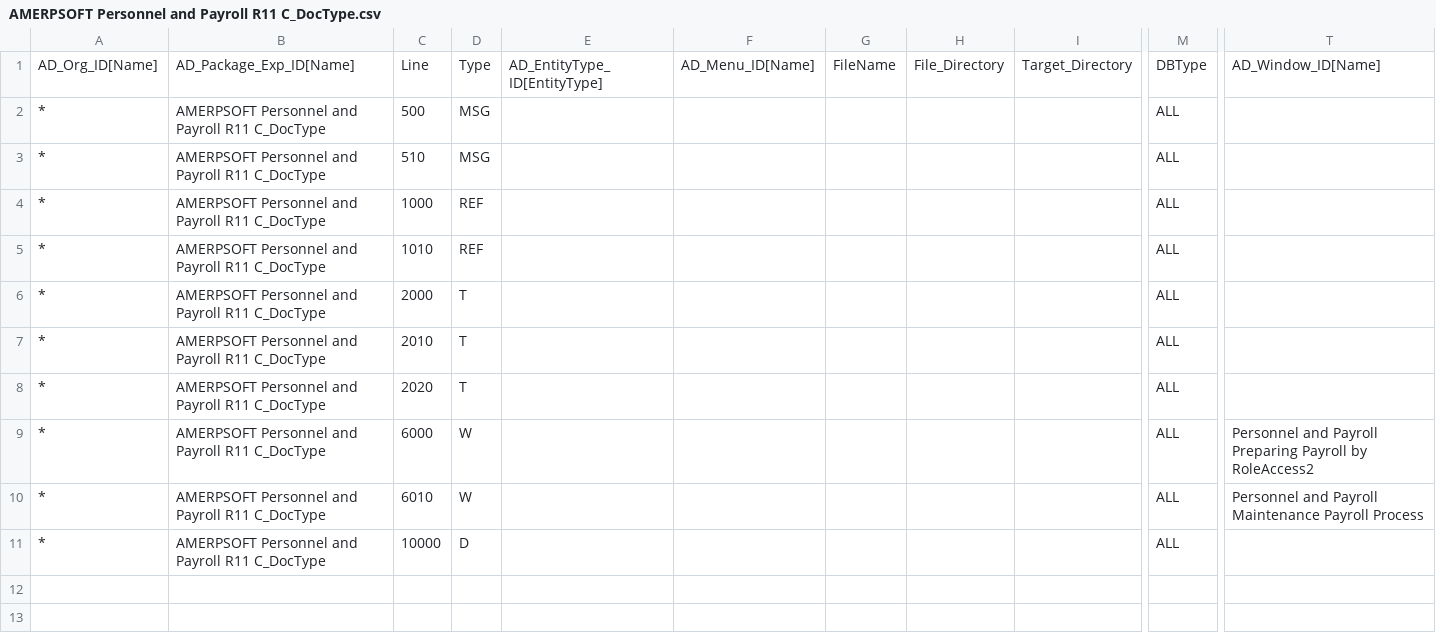
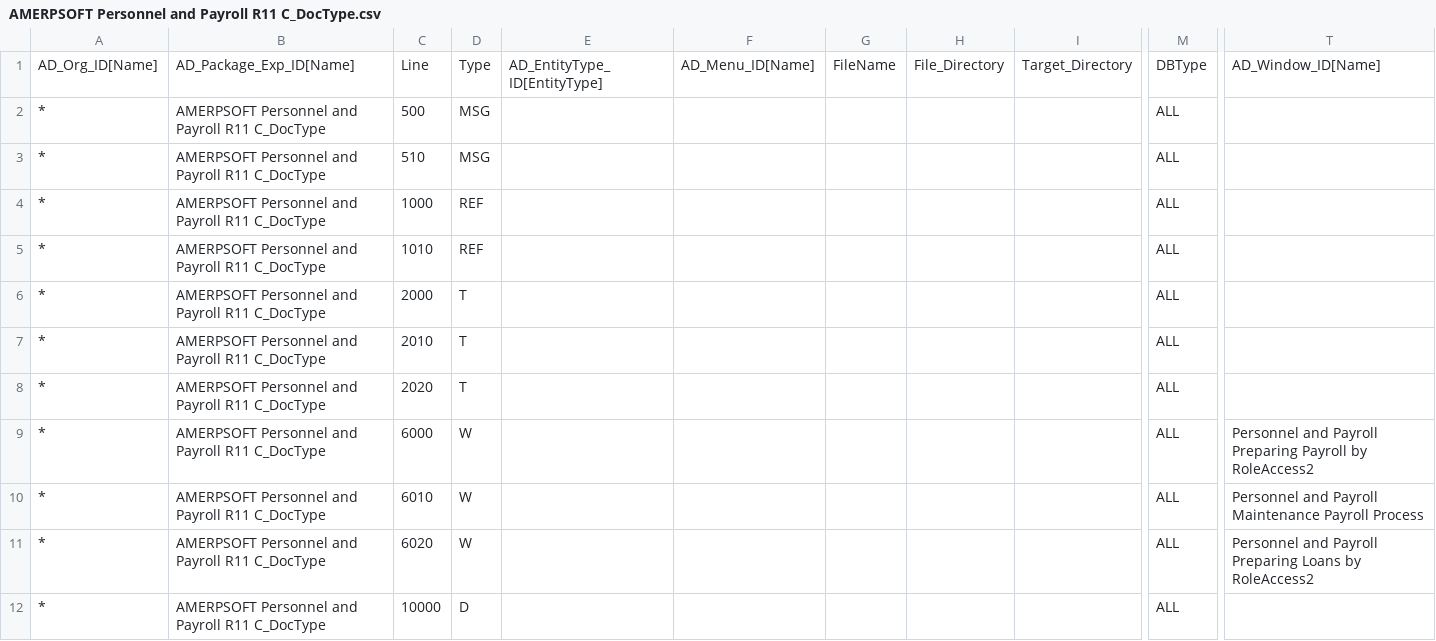
Before and after one commit to luisamesty/Amerpsoft-iDempiere-community, a CSV file: org.amerpsoft.com.idempiere.personnelpayroll/install/packs/AMERPSOFT Personnel and Payroll R11 C_DocType.csv, drawn as a sheet; only a part is shown, gaps mark what is left out; rows hold the shown columns only; the diff names each change by its address in the sheet, - before the commit and + after, or states it on an @@ line.

Commit message:
release-11_LPY-23_Preparing PYR and LOans. Updated table AMN_Payroll_Docs. Reactivate Process is not asking if document is completed.

```diff
--- a/org.amerpsoft.com.idempiere.personnelpayroll/install/packs/AMERPSOFT Personnel and Payroll R11 C_DocType.csv
+++ b/org.amerpsoft.com.idempiere.personnelpayroll/install/packs/AMERPSOFT Personnel and Payroll R11 C_DocType.csv
+row 11: * | AMERPSOFT Personnel and Payroll R11 C_DocType | 6020 | W |  |  |  |  |  | ALL | Personnel and Payroll Preparing Loans by RoleAccess2
```
Also changed, not shown: 7 other files.
